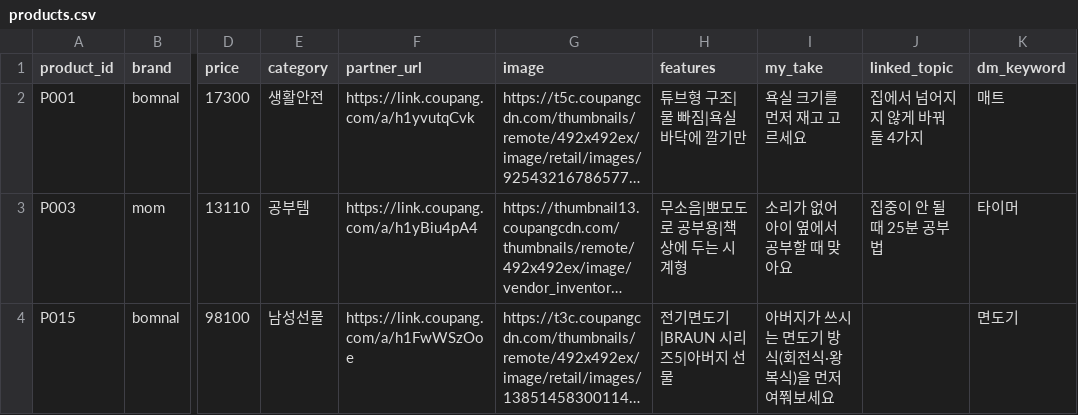
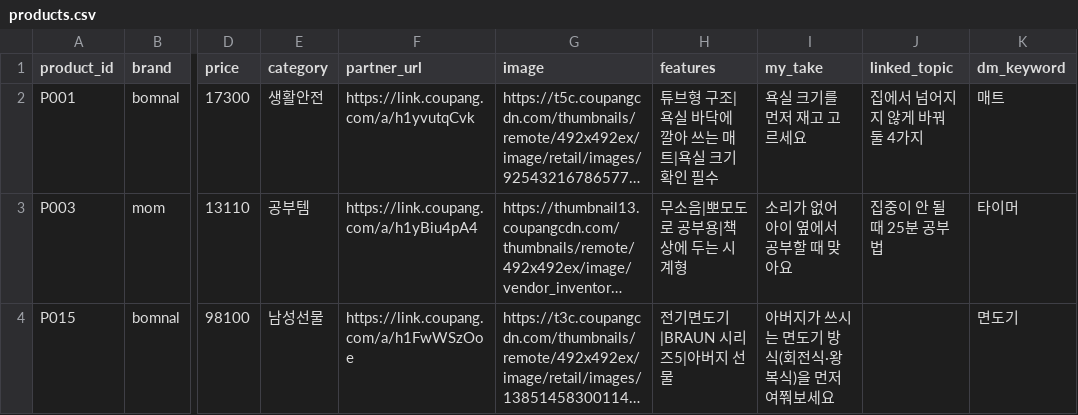
Before and after one commit to jacob-hoo/choko-songe-media, a CSV file: tools/coupang/products.csv, drawn as a sheet; only a part is shown, gaps mark what is left out; long unchanged cells end in …; the diff names each change by its address in the sheet, - before the commit and + after, or states it on an @@ line.

```diff
--- a/tools/coupang/products.csv
+++ b/tools/coupang/products.csv
-H2 (features): 튜브형 구조|물 빠짐|욕실 바닥에 깔기만
+H2 (features): 튜브형 구조|욕실 바닥에 깔아 쓰는 매트|욕실 크기 확인 필수
```
Also changed, not shown: 2 other files.
